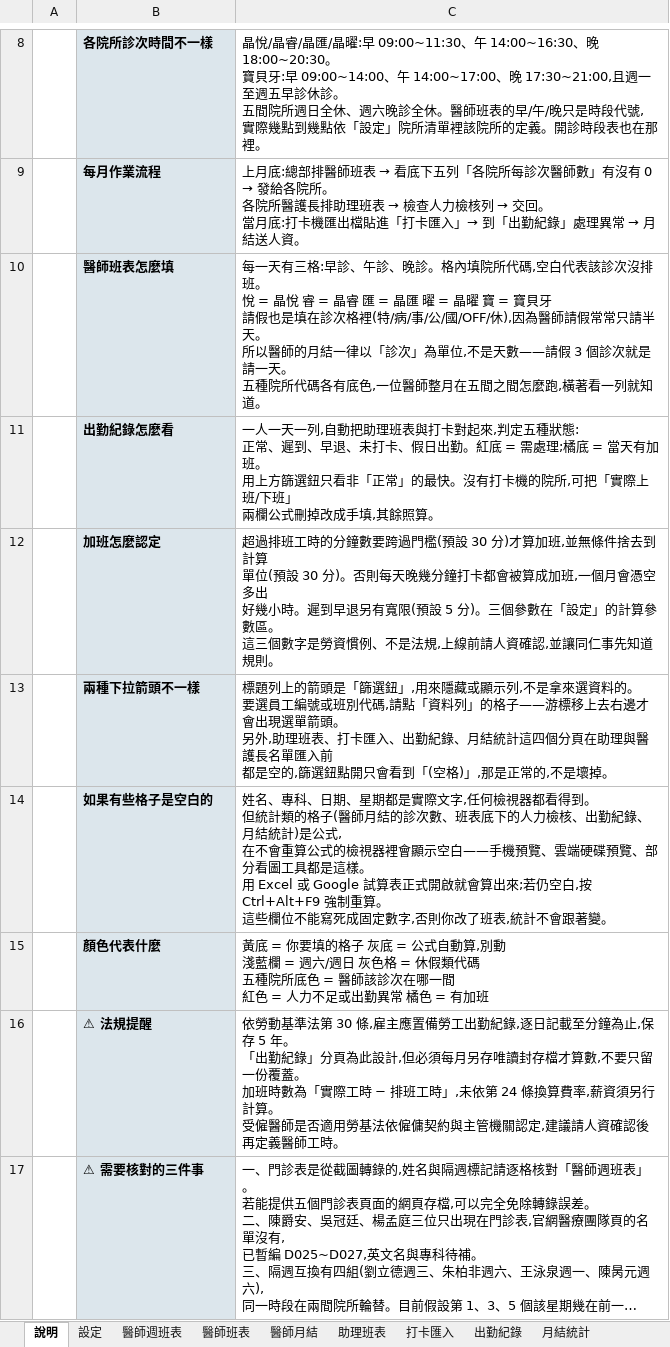
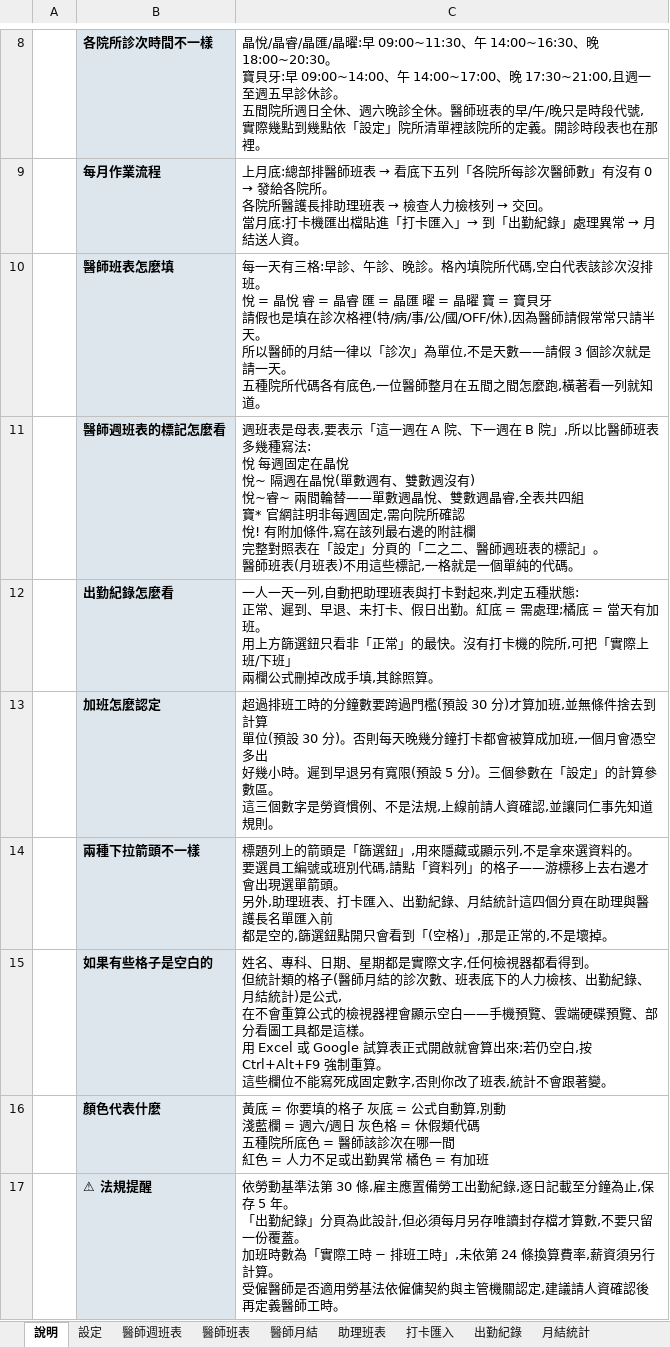
Before and after one commit to michaellin125632177-del/-, an Excel workbook: out/日三牙醫體系_統一出勤表.xlsx, sheet 說明, drawn as a sheet; only a part is shown, gaps mark what is left out; the shorter side is filled out with more unchanged rows; long unchanged cells end in …; values as stored, in another font and other column widths than the file's, no borders; ↵ is a line break in a cell; the diff names each change by its address in the sheet, - before the commit and + after, or states it on an @@ line.

```diff
--- a/out/日三牙醫體系_統一出勤表.xlsx (sheet 說明)
+++ b/out/日三牙醫體系_統一出勤表.xlsx (sheet 說明)
+row 11:  | 醫師週班表的標記怎麼看 | 週班表是母表,要表示「這一週在 A 院、下一週在 B 院」,所以比醫師班表多幾種寫法: ↵ 悅 每週固定在晶悅 ↵ 悅~ 隔週在晶悅(單數週有、雙數週沒有) ↵ 悅~睿~ 兩間輪替——單數週晶悅、雙數週晶睿,全表共四組 ↵ 寶* 官網註明非每週固定,需向院所確認 ↵ 悅! 有附加條件,寫在該列最右邊的附註欄 ↵ 完整對照表在「設定」分頁的「二之二、醫師週班表的標記」。 ↵ 醫師班表(月班表)不用這些標記,一格就是一個單純的代碼。
```
Also changed, not shown: sheet 設定, sheet 醫師週班表, 1 other file.
